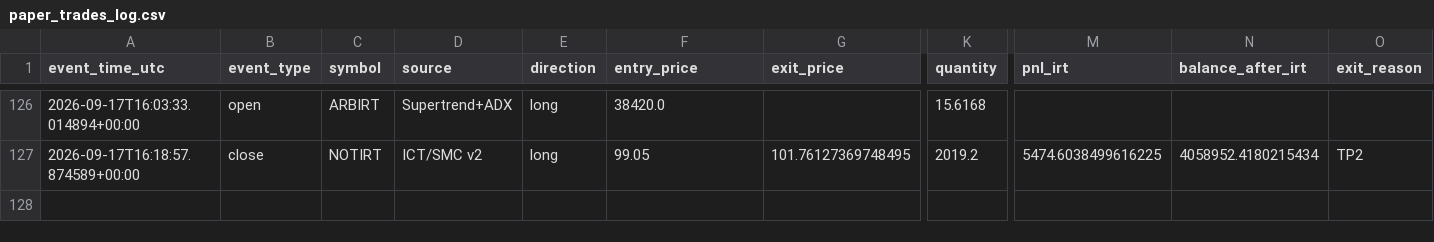
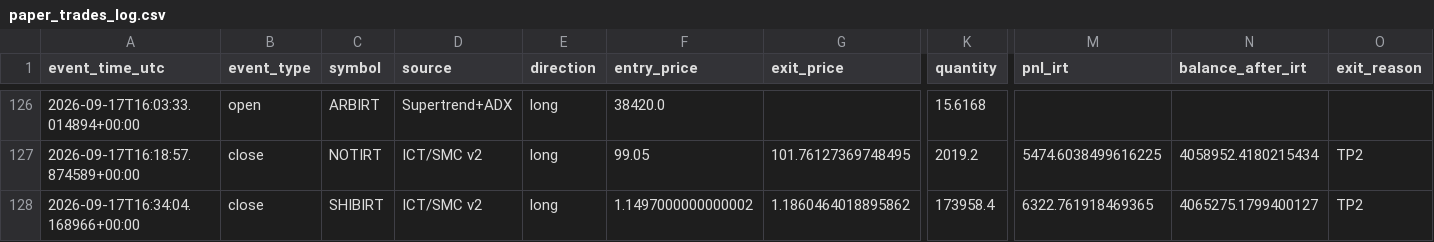
Before and after one commit to amirtorofi-sketch/abdeal-live-trading, a CSV file: bot2_live/paper_trades_log.csv, drawn as a sheet; only a part is shown, gaps mark what is left out; rows hold the shown columns only; the diff names each change by its address in the sheet, - before the commit and + after, or states it on an @@ line.

Commit message:
update bot2 state/paper log [skip ci]

```diff
--- a/bot2_live/paper_trades_log.csv
+++ b/bot2_live/paper_trades_log.csv
+row 128: 2026-09-17T16:34:04.168966+00:00 | close | SHIBIRT | ICT/SMC v2 | long | 1.1497000000000002 | 1.1860464018895862 | 173958.4 | 6322.761918469365 | 4065275.1799400127 | TP2
```
Also changed, not shown: 1 other file.
